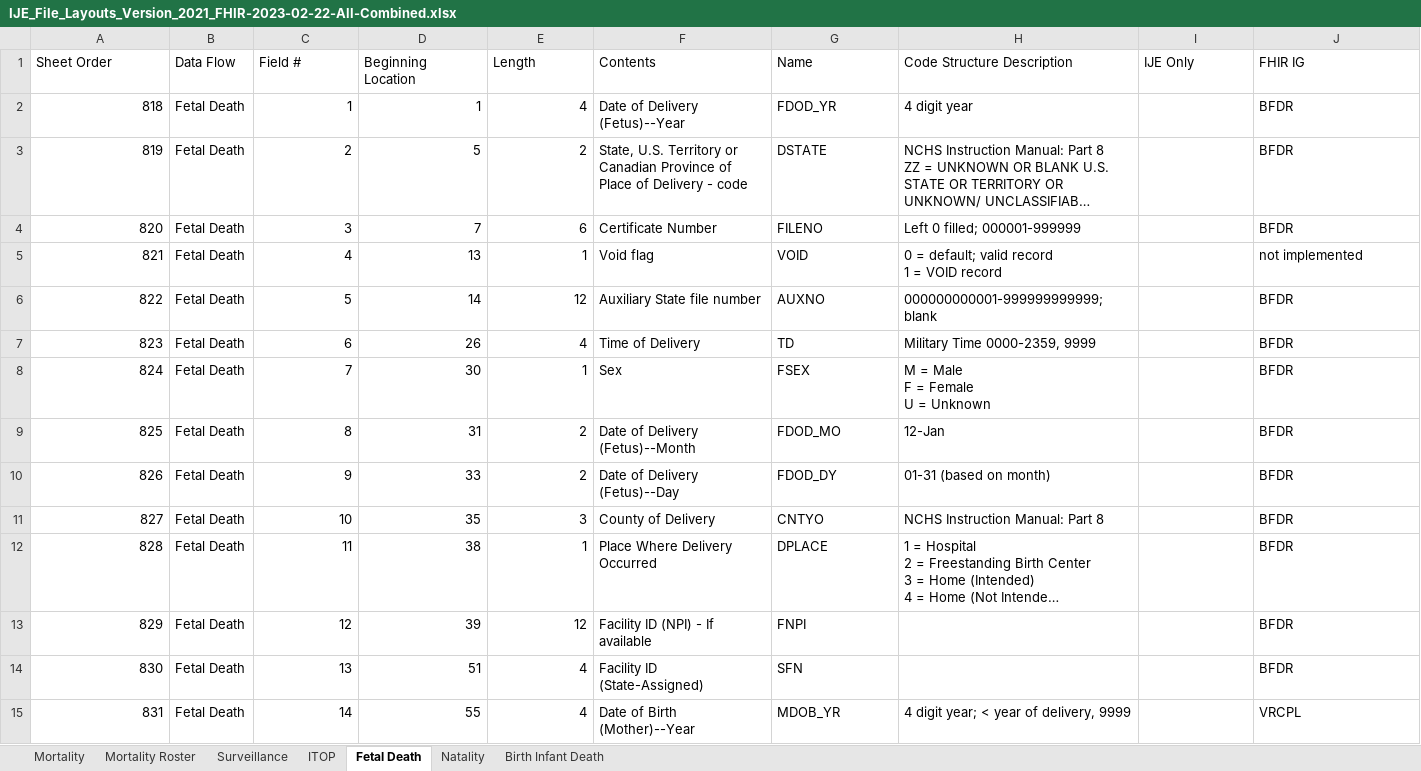
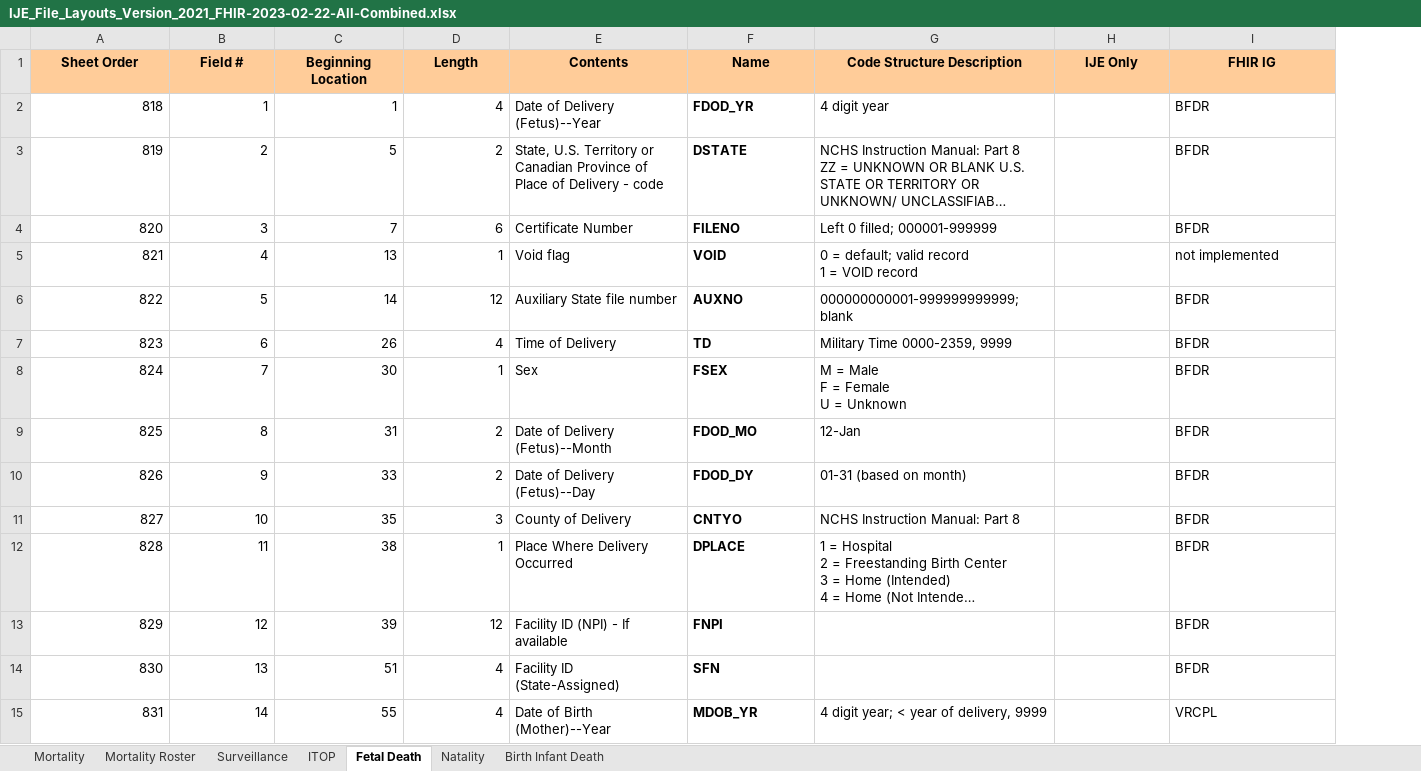
Before and after one commit to HL7/vrdr, an Excel workbook: input/images/IJE_File_Layouts_Version_2021_FHIR-2023-02-22-All-Combined.xlsx, sheet Fetal Death, drawn as a sheet; only a part is shown; long unchanged cells end in …; values as stored, in another font and other column widths than the file's, no borders; removed rows and columns are numbered as before the commit, all else as after; the diff covers the shown part only; the diff names each change by its address in the sheet, - before the commit and + after, or states it on an @@ line.

```diff
--- a/input/images/IJE_File_Layouts_Version_2021_FHIR-2023-02-22-All-Combined.xlsx (sheet Fetal Death)
+++ b/input/images/IJE_File_Layouts_Version_2021_FHIR-2023-02-22-All-Combined.xlsx (sheet Fetal Death)
-column B (Data Flow), rows 2-15: all Fetal Death
@@ A1 bold: off → on, fill: none → #FFCC99, alignment: left → center @@
@@ B1:I1 bold: off → on, fill: none → #FFCC99, alignment: left → center @@
-F2:F15 bold: off
+F2:F15 bold: on
```
Also changed, not shown: cell formats elsewhere in this sheet, sheet Natality, sheet Birth Infant Death, sheet Mortality, sheet ITOP, sheet Surveillance, sheet Mortality Roster, 5 other files.
